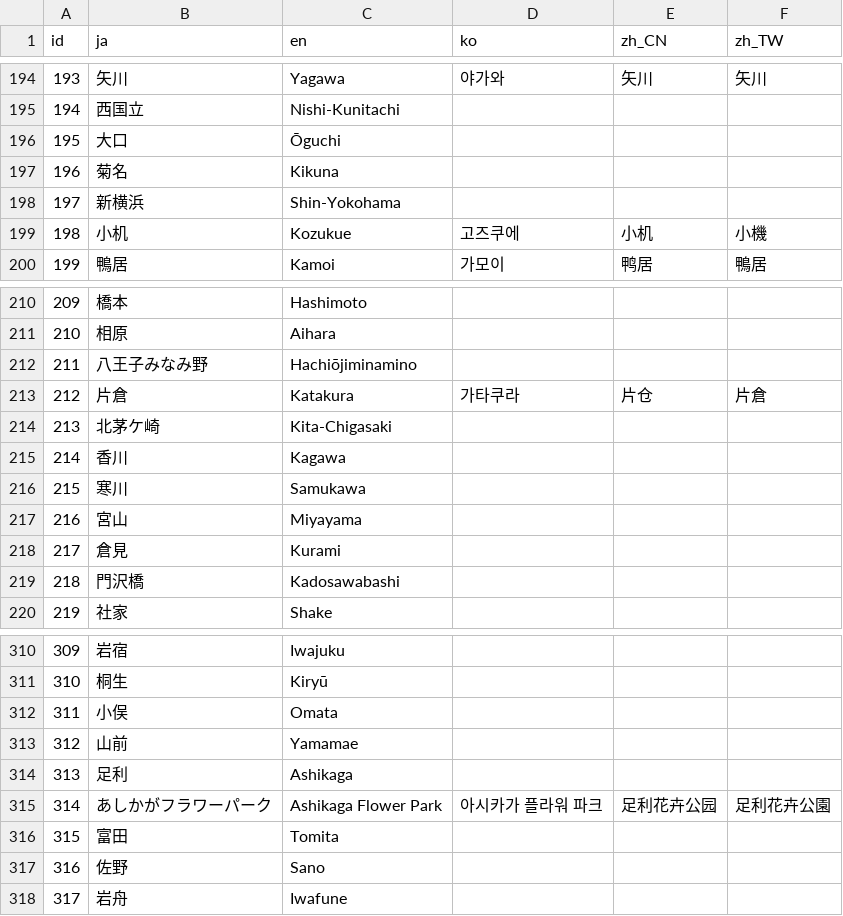
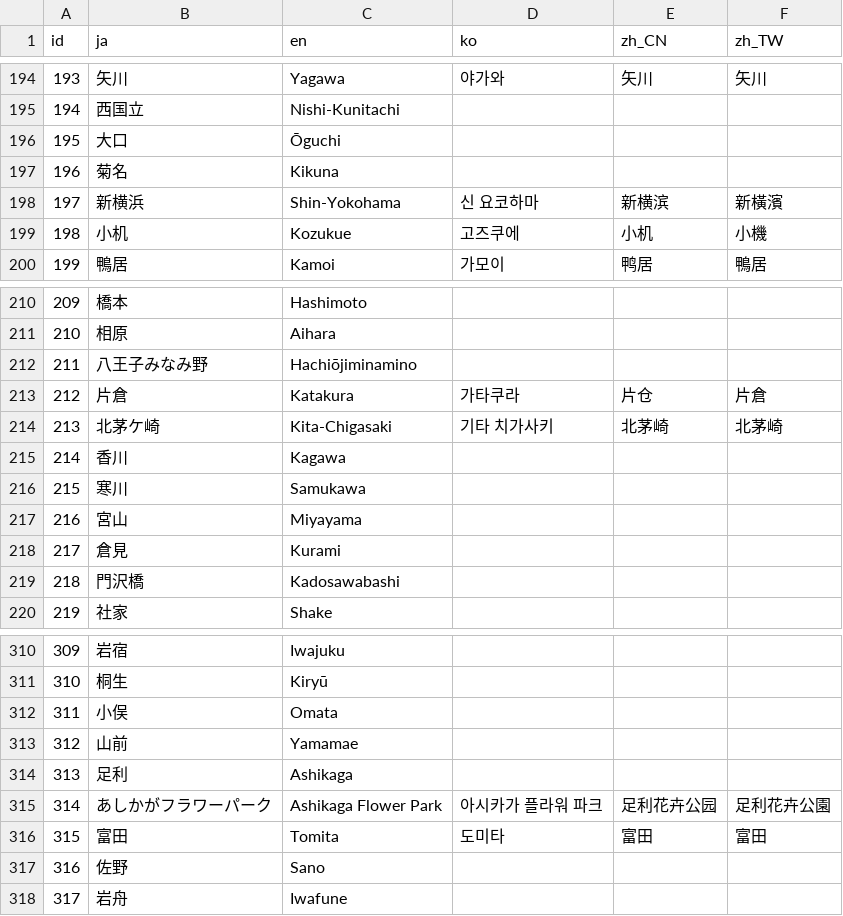
Before and after one commit to friuli-jokyo/python-odpt2jre, a CSV file: odpt2jre/intermediate_components/table/StationName.csv, drawn as a sheet; only a part is shown, gaps mark what is left out.

```diff
--- a/odpt2jre/intermediate_components/table/StationName.csv
+++ b/odpt2jre/intermediate_components/table/StationName.csv
@@ -197,3 +197,3 @@
 "196","菊名","Kikuna",,,
-"197","新横浜","Shin-Yokohama",,,
+"197","新横浜","Shin-Yokohama","신 요코하마","新横滨","新橫濱"
 "198","小机","Kozukue","고즈쿠에","小机","小機"
@@ -213,3 +213,3 @@
 "212","片倉","Katakura","가타쿠라","片仓","片倉"
-"213","北茅ケ崎","Kita-Chigasaki",,,
+"213","北茅ケ崎","Kita-Chigasaki","기타 치가사키","北茅崎","北茅崎"
 "214","香川","Kagawa",,,
@@ -315,3 +315,3 @@
 "314","あしかがフラワーパーク","Ashikaga Flower Park","아시카가 플라워 파크","足利花卉公园","足利花卉公園"
-"315","富田","Tomita",,,
+"315","富田","Tomita","도미타","富田","富田"
 "316","佐野","Sano",,,
```
Also changed, not shown: odpt2jre/intermediate_components/table/LineName.csv.
